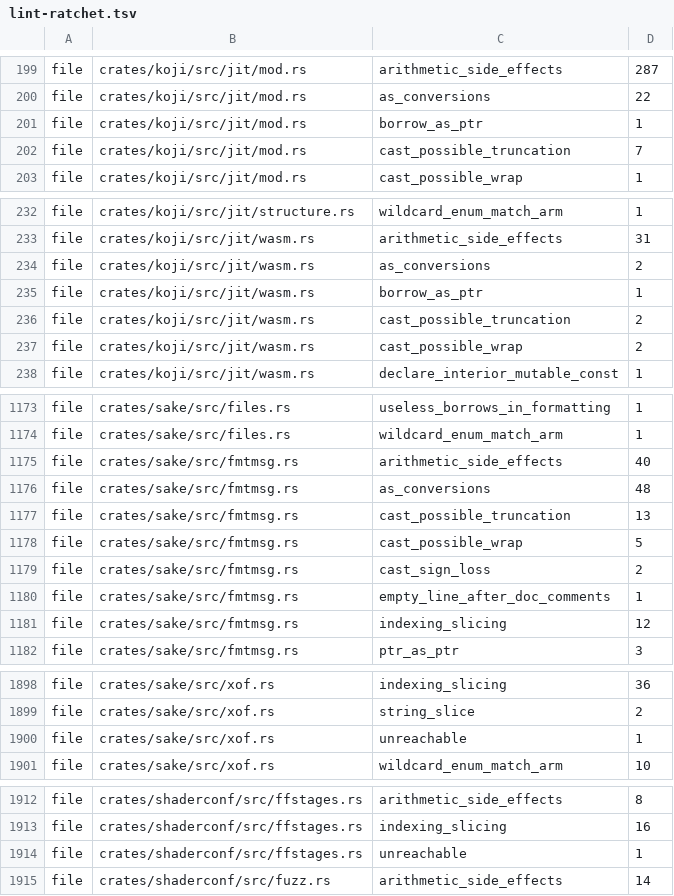
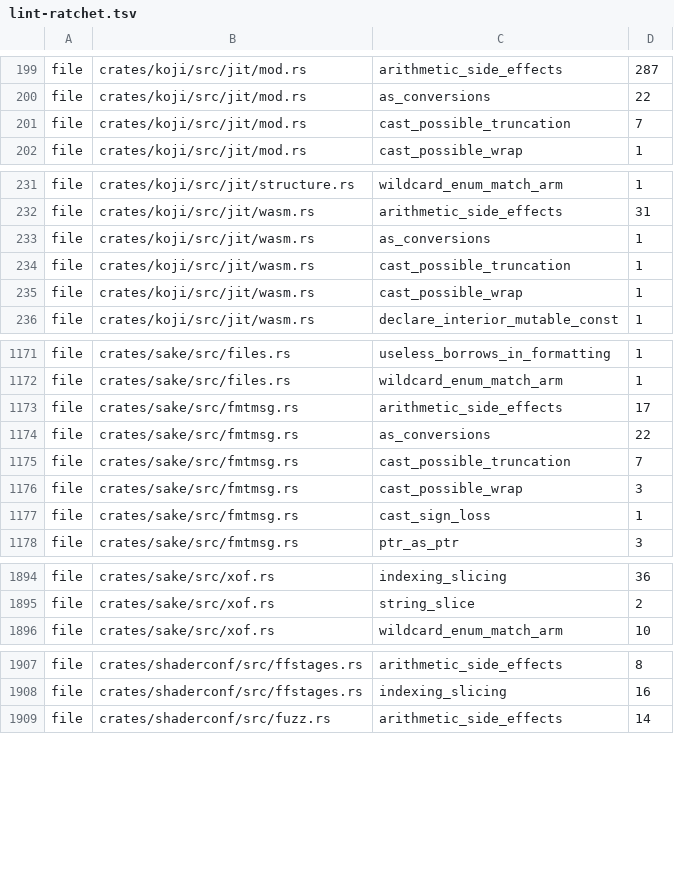
Before and after one commit to a-kaibu/masu, a TSV file: tools/ci/lint-ratchet.tsv, drawn as a sheet; only a part is shown, gaps mark what is left out; the diff covers the shown part only.

```diff
--- a/tools/ci/lint-ratchet.tsv
+++ b/tools/ci/lint-ratchet.tsv
@@ -200,3 +200,2 @@ file	crates/koji/src/jit/mod.rs	arithmetic_side_effects	287
 file	crates/koji/src/jit/mod.rs	as_conversions	22
-file	crates/koji/src/jit/mod.rs	borrow_as_ptr	1
 file	crates/koji/src/jit/mod.rs	cast_possible_truncation	7
@@ -233,6 +232,5 @@ file	crates/koji/src/jit/structure.rs	wildcard_enum_match_arm	1
 file	crates/koji/src/jit/wasm.rs	arithmetic_side_effects	31
-file	crates/koji/src/jit/wasm.rs	as_conversions	2
-file	crates/koji/src/jit/wasm.rs	borrow_as_ptr	1
-file	crates/koji/src/jit/wasm.rs	cast_possible_truncation	2
-file	crates/koji/src/jit/wasm.rs	cast_possible_wrap	2
+file	crates/koji/src/jit/wasm.rs	as_conversions	1
+file	crates/koji/src/jit/wasm.rs	cast_possible_truncation	1
+file	crates/koji/src/jit/wasm.rs	cast_possible_wrap	1
 file	crates/koji/src/jit/wasm.rs	declare_interior_mutable_const	1
@@ -1174,9 +1172,7 @@ file	crates/sake/src/files.rs	useless_borrows_in_formatting	1
 file	crates/sake/src/files.rs	wildcard_enum_match_arm	1
-file	crates/sake/src/fmtmsg.rs	arithmetic_side_effects	40
-file	crates/sake/src/fmtmsg.rs	as_conversions	48
-file	crates/sake/src/fmtmsg.rs	cast_possible_truncation	13
-file	crates/sake/src/fmtmsg.rs	cast_possible_wrap	5
-file	crates/sake/src/fmtmsg.rs	cast_sign_loss	2
-file	crates/sake/src/fmtmsg.rs	empty_line_after_doc_comments	1
-file	crates/sake/src/fmtmsg.rs	indexing_slicing	12
+file	crates/sake/src/fmtmsg.rs	arithmetic_side_effects	17
+file	crates/sake/src/fmtmsg.rs	as_conversions	22
+file	crates/sake/src/fmtmsg.rs	cast_possible_truncation	7
+file	crates/sake/src/fmtmsg.rs	cast_possible_wrap	3
+file	crates/sake/src/fmtmsg.rs	cast_sign_loss	1
 file	crates/sake/src/fmtmsg.rs	ptr_as_ptr	3
@@ -1899,3 +1895,2 @@ file	crates/sake/src/xof.rs	indexing_slicing	36
 file	crates/sake/src/xof.rs	string_slice	2
-file	crates/sake/src/xof.rs	unreachable	1
 file	crates/sake/src/xof.rs	wildcard_enum_match_arm	10
@@ -1913,3 +1908,2 @@ file	crates/shaderconf/src/ffstages.rs	arithmetic_side_effects	8
 file	crates/shaderconf/src/ffstages.rs	indexing_slicing	16
-file	crates/shaderconf/src/ffstages.rs	unreachable	1
 file	crates/shaderconf/src/fuzz.rs	arithmetic_side_effects	14
```
Also changed, not shown: 22 edited cells elsewhere in this file, 2 other files.
